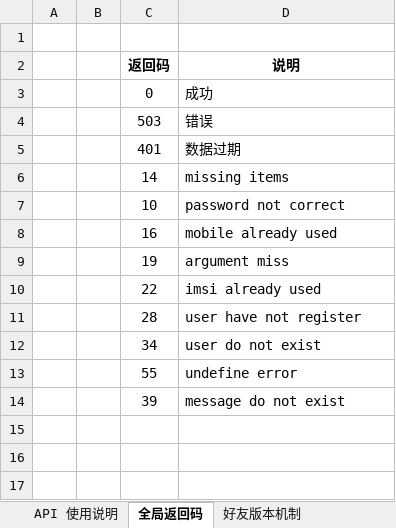
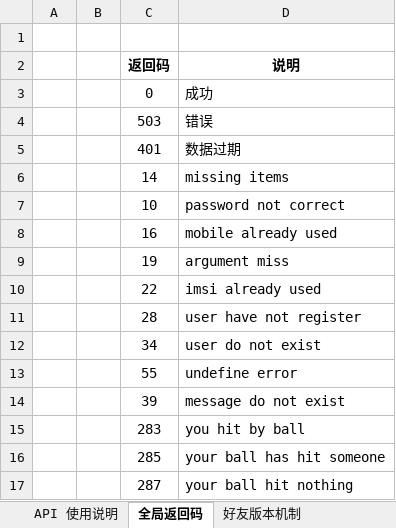
Before and after one commit to finaltracker/finaltracker, an Excel workbook: docs/API_Intro_V4.xlsx, sheet 全局返回码, drawn as a sheet; values as stored, in another font and other column widths than the file's, no borders; table styles not drawn; the diff names each change by its address in the sheet, - before the commit and + after, or states it on an @@ line.

Commit message:
add global code for ball notification

```diff
--- a/docs/API_Intro_V4.xlsx (sheet 全局返回码)
+++ b/docs/API_Intro_V4.xlsx (sheet 全局返回码)
+row 15:  |  | 283 | you hit by ball
+row 16:  |  | 285 | your ball has hit someone
+row 17:  |  | 287 | your ball hit nothing
```
